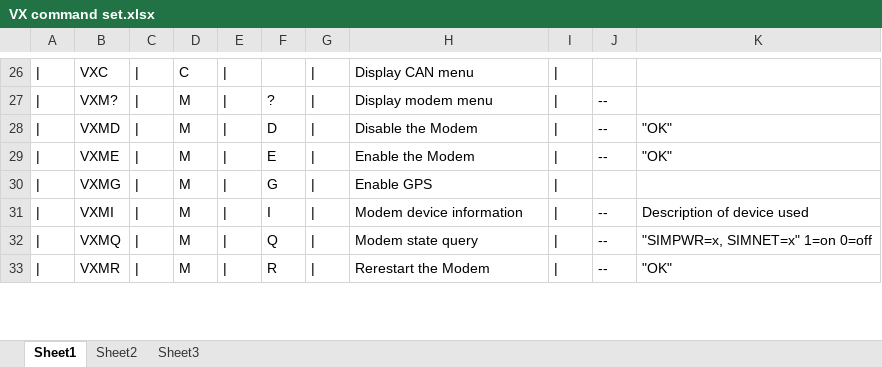
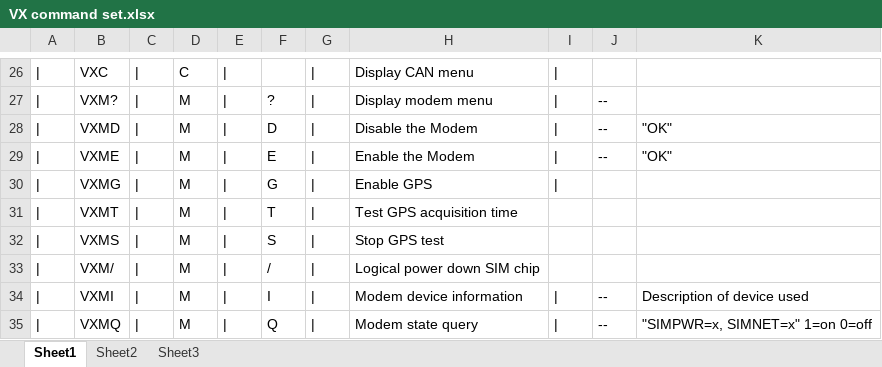
Before and after one commit to PDXostc/rvi_v2x_firmware, an Excel workbook: Doc/VX command set.xlsx, sheet Sheet1, drawn as a sheet; only a part is shown, gaps mark what is left out; the shorter side is filled out with more unchanged rows; values as stored, in another font and other column widths than the file's, no borders; the diff names each change by its address in the sheet, - before the commit and + after, or states it on an @@ line.

Commit message:
GPS test initial dev
added 3 new commands to support the test, vxms, vxmt, vxm/
the communication with the SIM chip spams the CMD menu too much so I
made it halt the accelerometer and use that port for outputting test
results, including spinner to indicate test progress.

```diff
--- a/Doc/VX command set.xlsx (sheet Sheet1)
+++ b/Doc/VX command set.xlsx (sheet Sheet1)
+row 31: | | VXMT | | | M | | | T | | | Test GPS acquisition time
+row 32: | | VXMS | | | M | | | S | | | Stop GPS test
+row 33: | | VXM/ | | | M | | | / | | | Logical power down SIM chip
```
Also changed, not shown: 3 other files.
